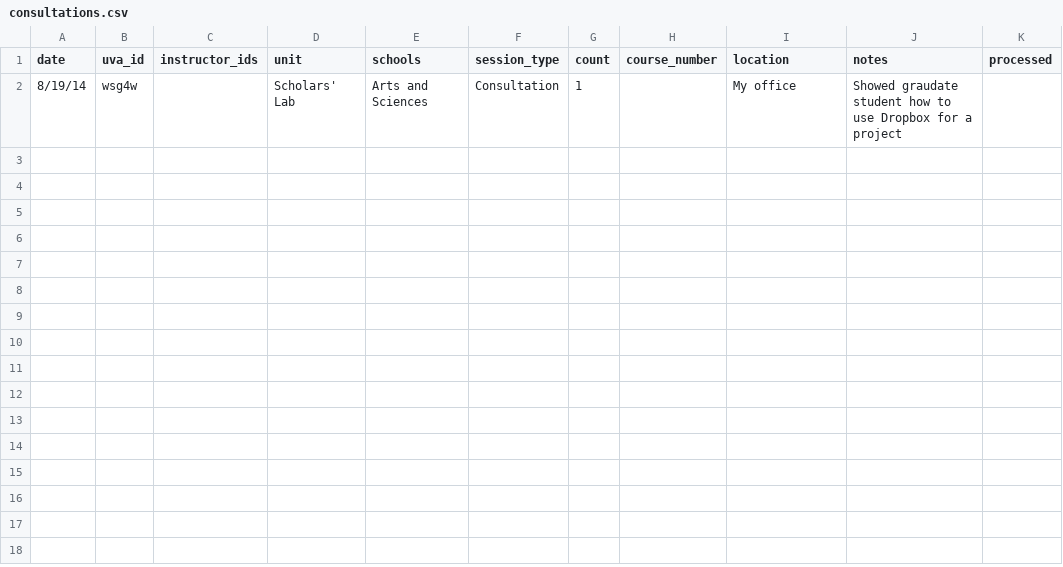
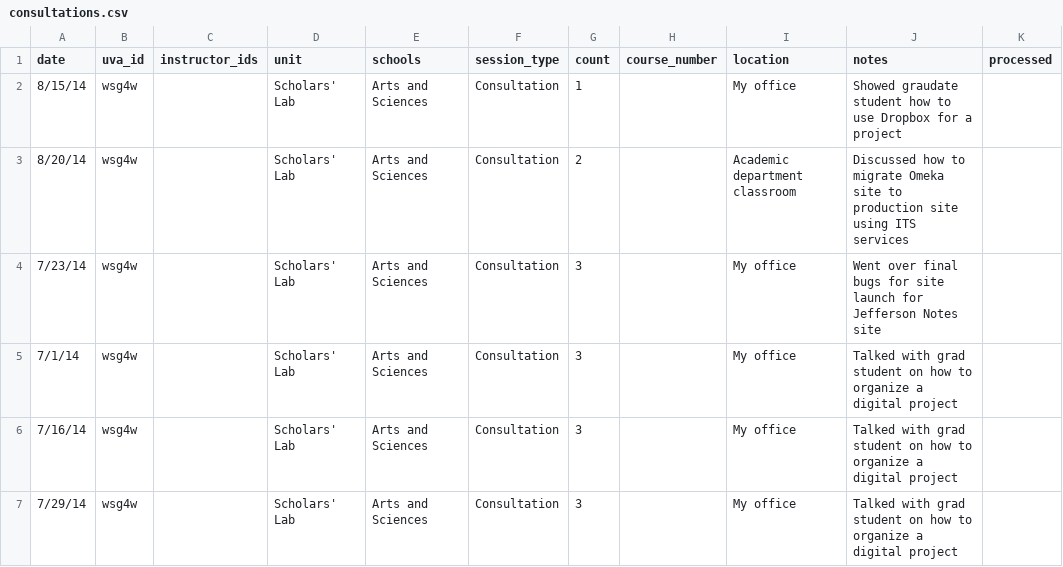
Before and after one commit to waynegraham/consultations, a CSV file: consultations.csv, drawn as a sheet.

```diff
--- a/consultations.csv
+++ b/consultations.csv
@@ -1,2 +1,7 @@
 date,uva_id,instructor_ids,unit,schools,session_type,count,course_number,location,notes,processed
-8/19/14,wsg4w,,Scholars' Lab,Arts and Sciences,Consultation,1,,My office,Showed graudate student how to use Dropbox for a project,
+8/15/14,wsg4w,,Scholars' Lab,Arts and Sciences,Consultation,1,,My office,Showed graudate student how to use Dropbox for a project,
+8/20/14,wsg4w,,Scholars' Lab,Arts and Sciences,Consultation,2,,Academic department classroom,Discussed how to migrate Omeka site to production site using ITS services,
+7/23/14,wsg4w,,Scholars' Lab,Arts and Sciences,Consultation,3,,My office,Went over final bugs for site launch for Jefferson Notes site,
+7/1/14,wsg4w,,Scholars' Lab,Arts and Sciences,Consultation,3,,My office,Talked with grad student on how to organize a digital project,
+7/16/14,wsg4w,,Scholars' Lab,Arts and Sciences,Consultation,3,,My office,Talked with grad student on how to organize a digital project,
+7/29/14,wsg4w,,Scholars' Lab,Arts and Sciences,Consultation,3,,My office,Talked with grad student on how to organize a digital project,
```
Also changed, not shown: 1 other file.
